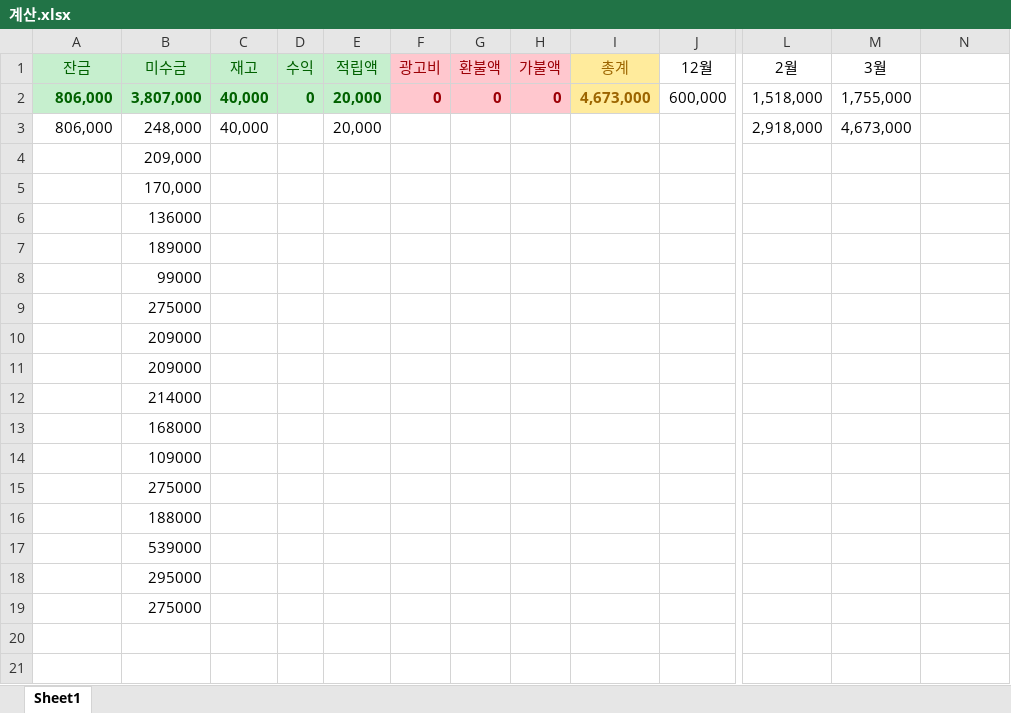
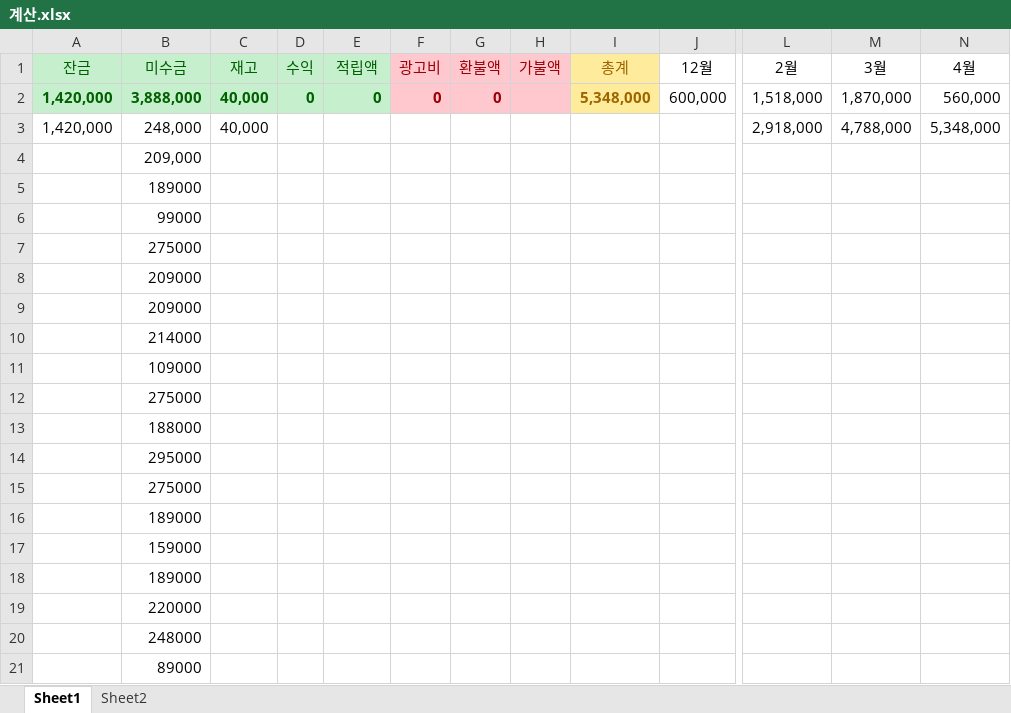
Before and after one commit to kimhyeonjoong/KakaoFlus_BagCoin, an Excel workbook: 계산.xlsx, sheet Sheet1, drawn as a sheet; only a part is shown, gaps mark what is left out; values as stored, in another font and other column widths than the file's, no borders; removed rows and columns are numbered as before the commit, all else as after; rows hold the shown columns only; the diff names each change by its address in the sheet, - before the commit and + after, or states it on an @@ line.

```diff
--- a/계산.xlsx (sheet Sheet1)
+++ b/계산.xlsx (sheet Sheet1)
+sheet tab: Sheet2
-N1: (empty)
+N1: 4월
-A2:A3 (잔금): 806,000
+A2:A3 (잔금): 1,420,000
-B2 (미수금): 3,807,000
+B2 (미수금): 3,888,000
-E2 (적립액): 20,000
+E2 (적립액): 0
-H2 (가불액): 0
+H2 (가불액): (empty)
-I2 (총계): 4,673,000
+I2 (총계): 5,348,000
-M2 (3월): 1,755,000
+M2 (3월): 1,870,000
-N2 (4월): (empty)
+N2 (4월): 560,000
-E3 (적립액): 20,000
+E3 (적립액): (empty)
-M3 (3월): 4,673,000
+M3 (3월): 4,788,000
-N3 (4월): (empty)
+N3 (4월): 5,348,000
-row 5:  | 170,000
-row 6:  | 136000
-row 13:  | 168000
-row 17:  | 539000
+row 16:  | 189000
+row 17:  | 159000
+row 18:  | 189000
+row 19:  | 220000
+row 20:  | 248000
+row 21:  | 89000
```
Also changed, not shown: formulas that keep their value, 1 other file.
